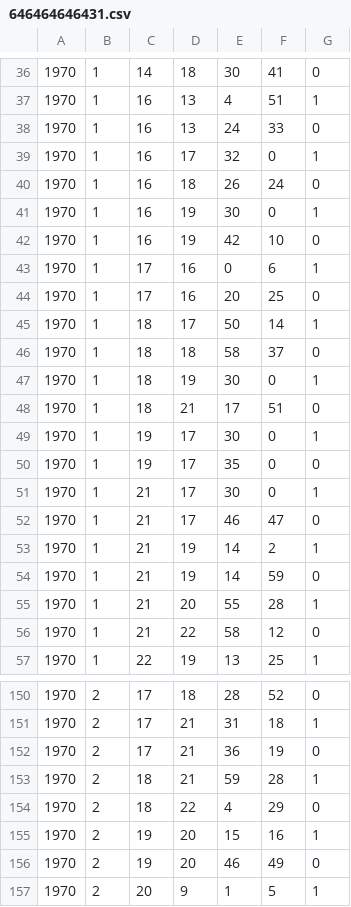
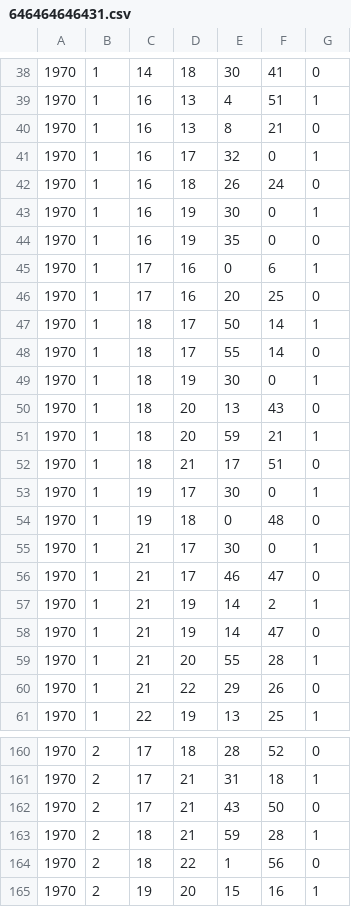
Before and after one commit to RileyBGrant/Network_Controller, a CSV file: logs/CSVs/646464646431.csv, drawn as a sheet; only a part is shown, gaps mark what is left out; the shorter side is filled out with more unchanged rows; the diff covers the shown part only.

```diff
--- a/logs/CSVs/646464646431.csv
+++ b/logs/CSVs/646464646431.csv
@@ -37,3 +39,3 @@
 1970,1,16,13,4,51,1
-1970,1,16,13,24,33,0
+1970,1,16,13,8,21,0
 1970,1,16,17,32,0,1
@@ -41,3 +43,3 @@
 1970,1,16,19,30,0,1
-1970,1,16,19,42,10,0
+1970,1,16,19,35,0,0
 1970,1,17,16,0,6,1
@@ -45,7 +47,9 @@
 1970,1,18,17,50,14,1
-1970,1,18,18,58,37,0
+1970,1,18,17,55,14,0
 1970,1,18,19,30,0,1
+1970,1,18,20,13,43,0
+1970,1,18,20,59,21,1
 1970,1,18,21,17,51,0
 1970,1,19,17,30,0,1
-1970,1,19,17,35,0,0
+1970,1,19,18,0,48,0
 1970,1,21,17,30,0,1
@@ -53,5 +57,5 @@
 1970,1,21,19,14,2,1
-1970,1,21,19,14,59,0
+1970,1,21,19,14,47,0
 1970,1,21,20,55,28,1
-1970,1,21,22,58,12,0
+1970,1,21,22,29,26,0
 1970,1,22,19,13,25,1
@@ -151,5 +161,5 @@
 1970,2,17,21,31,18,1
-1970,2,17,21,36,19,0
+1970,2,17,21,43,50,0
 1970,2,18,21,59,28,1
-1970,2,18,22,4,29,0
+1970,2,18,22,1,56,0
 1970,2,19,20,15,16,1
```
Also changed, not shown: 8 added rows and 48 edited cells elsewhere in this file, logs/CSVs/64646464642d.csv, logs/CSVs/64646464642e.csv, 34 other files.
